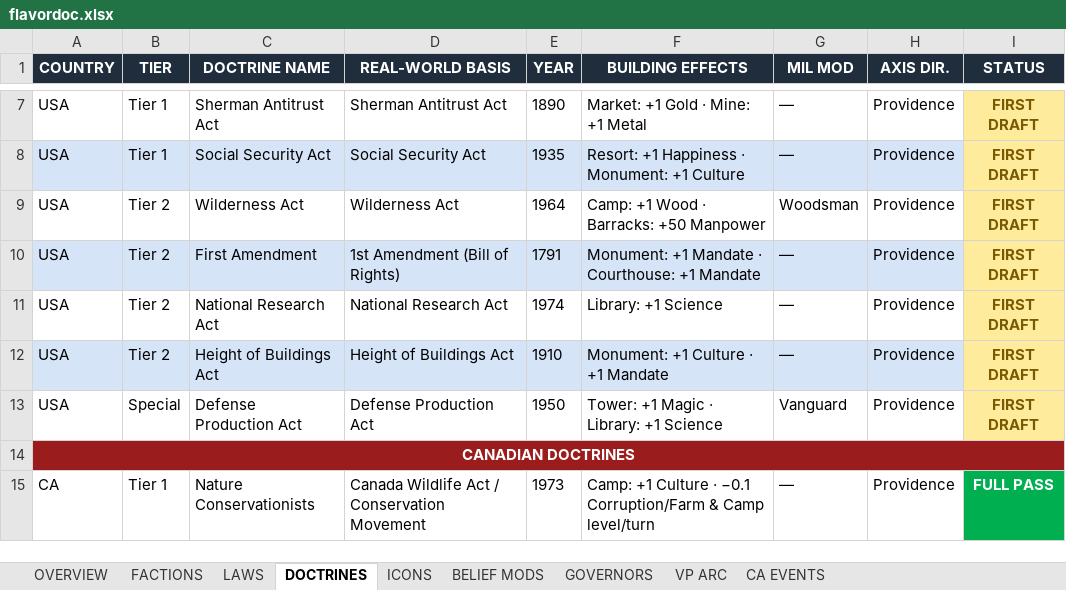
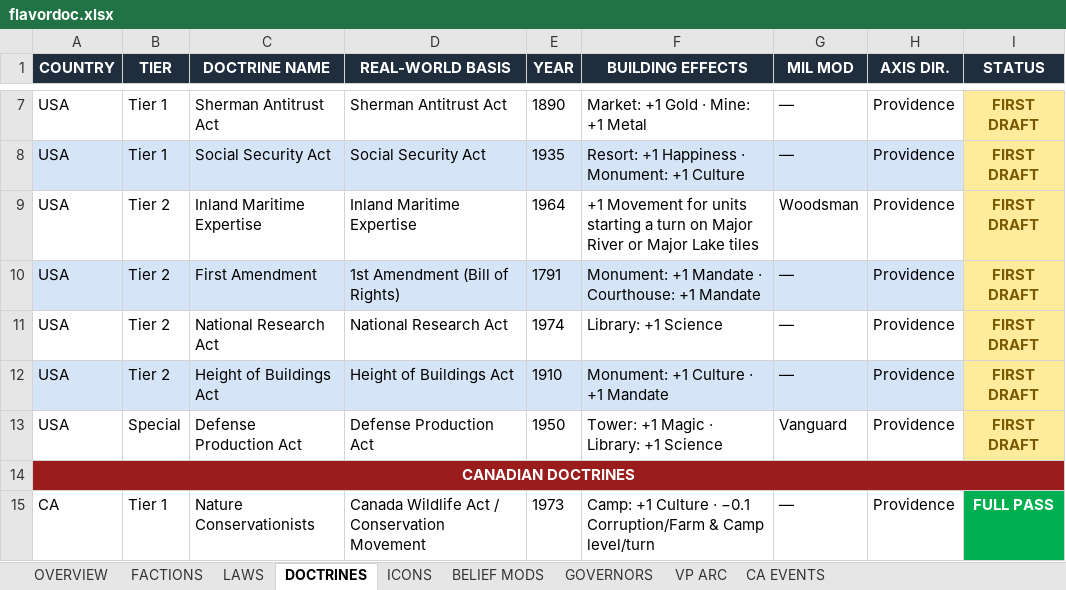
Before and after one commit to etherthegreat/mostupdatedfarsword, an Excel workbook: flavordoc.xlsx, sheet DOCTRINES, drawn as a sheet; only a part is shown, gaps mark what is left out; values as stored, in another font and other column widths than the file's, no borders; the diff names each change by its address in the sheet, - before the commit and + after, or states it on an @@ line.

```diff
--- a/flavordoc.xlsx (sheet DOCTRINES)
+++ b/flavordoc.xlsx (sheet DOCTRINES)
-C9 (DOCTRINE NAME): Wilderness Act
+C9 (DOCTRINE NAME): Inland Maritime Expertise
-D9 (REAL-WORLD BASIS): Wilderness Act
+D9 (REAL-WORLD BASIS): Inland Maritime Expertise
-F9 (BUILDING EFFECTS): Camp: +1 Wood · Barracks: +50 Manpower
+F9 (BUILDING EFFECTS): +1 Movement for units starting a turn on Major River or Major Lake tiles
```
Also changed, not shown: sheet LAWS, sheet BELIEF MODS, 5 other files.
